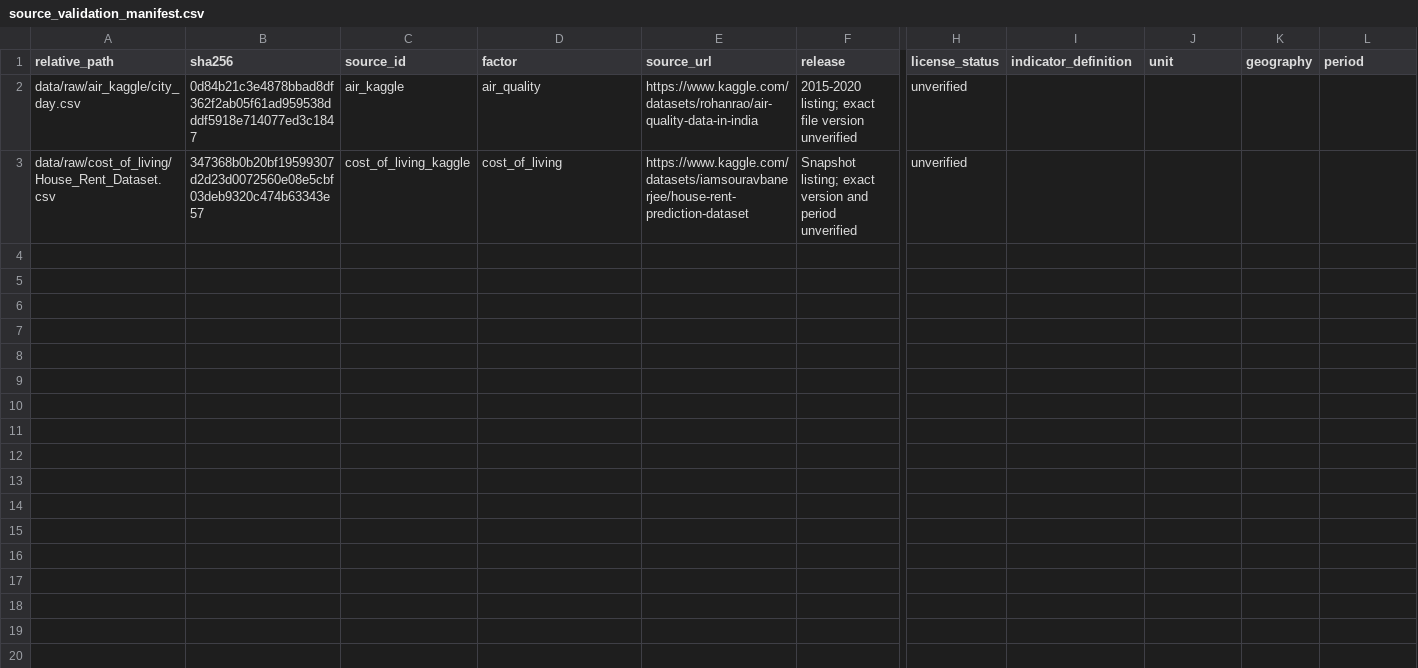
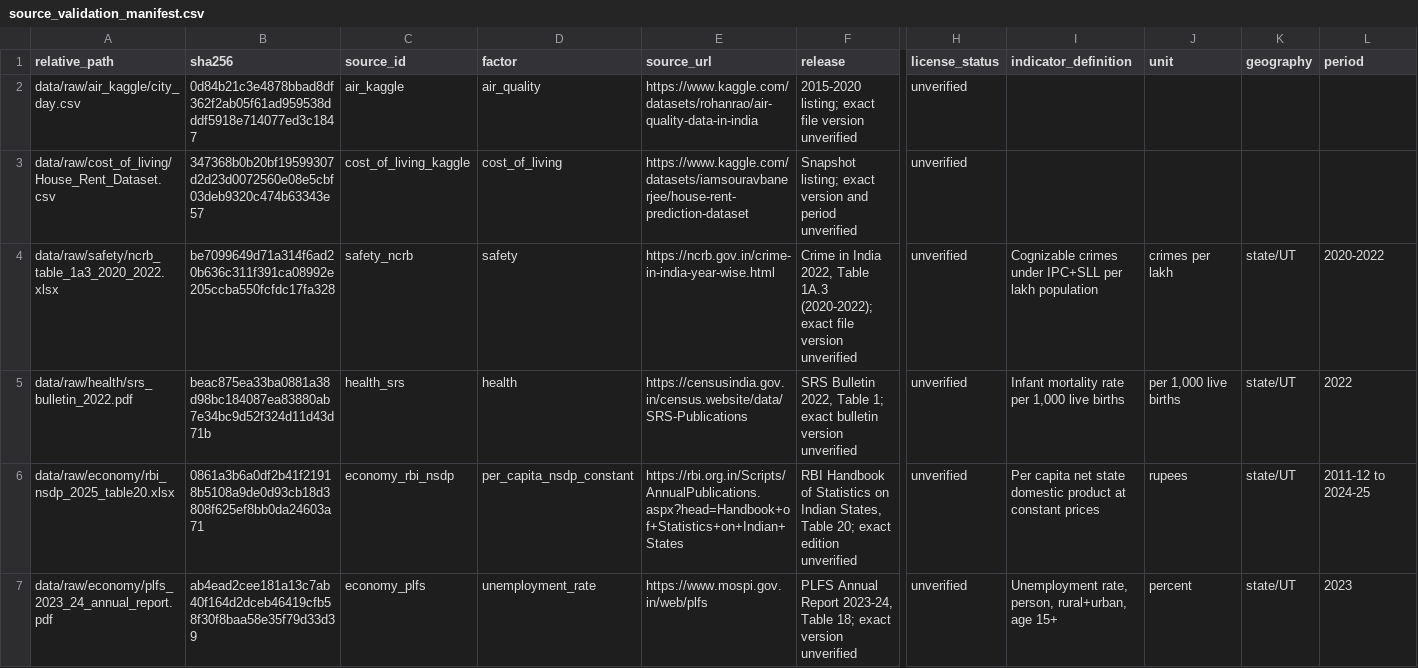
Before and after one commit to PARASMANI-KHUNTE/MCA_DSP_Project_2026, a CSV file: India Livability Intelligence System/data/raw/source_validation_manifest.csv, drawn as a sheet; only a part is shown, gaps mark what is left out; rows hold the shown columns only; the diff names each change by its address in the sheet, - before the commit and + after, or states it on an @@ line.

Commit message:
feat: initial commit for India Livability Intelligence System project structure and dashboard

```diff
--- a/India Livability Intelligence System/data/raw/source_validation_manifest.csv
+++ b/India Livability Intelligence System/data/raw/source_validation_manifest.csv
+row 4: data/raw/safety/ncrb_table_1a3_2020_2022.xlsx | be7099649d71a314f6ad20b636c311f391ca08992e205ccba550fcfdc17fa328 | safety_ncrb | safety | https://ncrb.gov.in/crime-in-india-year-wise.html | Crime in India 2022, Table 1A.3 (2020-2022); exact file version unverified | unverified | Cognizable crimes under IPC+SLL per lakh population | crimes per lakh | state/UT | 2020-2022
+row 5: data/raw/health/srs_bulletin_2022.pdf | beac875ea33ba0881a38d98bc184087ea83880ab7e34bc9d52f324d11d43d71b | health_srs | health | https://censusindia.gov.in/census.website/data/SRS-Publications | SRS Bulletin 2022, Table 1; exact bulletin version unverified | unverified | Infant mortality rate per 1,000 live births | per 1,000 live births | state/UT | 2022
+row 6: data/raw/economy/rbi_nsdp_2025_table20.xlsx | 0861a3b6a0df2b41f21918b5108a9de0d93cb18d3808f625ef8bb0da24603a71 | economy_rbi_nsdp | per_capita_nsdp_constant | https://rbi.org.in/Scripts/AnnualPublications.aspx?head=Handbook+of+Statistics+on+Indian+States | RBI Handbook of Statistics on Indian States, Table 20; exact edition unverified | unverified | Per capita net state domestic product at constant prices | rupees | state/UT | 2011-12 to 2024-25
+row 7: data/raw/economy/plfs_2023_24_annual_report.pdf | ab4ead2cee181a13c7ab40f164d2dceb46419cfb58f30f8baa58e35f79d33d39 | economy_plfs | unemployment_rate | https://www.mospi.gov.in/web/plfs | PLFS Annual Report 2023-24, Table 18; exact version unverified | unverified | Unemployment rate, person, rural+urban, age 15+ | percent | state/UT | 2023
```
Also changed, not shown: India Livability Intelligence System/data/raw/name_aliases.csv, India Livability Intelligence System/data/raw/source_register.csv, 23 other files.
